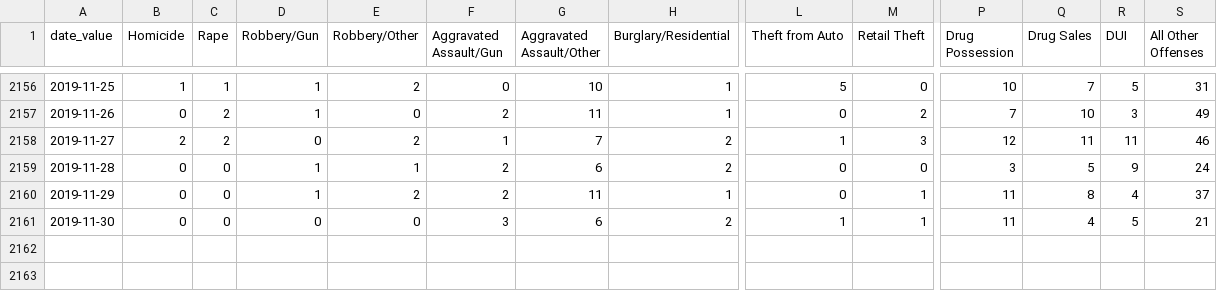
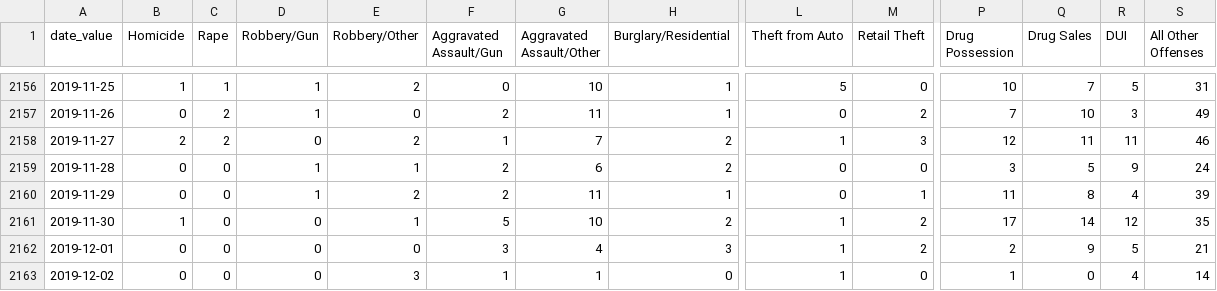
Before and after one commit to PhillyDistrictAttorneysOffice/phillydao-public-data, a CSV file: docs/data/arrest_data_daily_citywide.csv, drawn as a sheet; only a part is shown, gaps mark what is left out; rows hold the shown columns only; the diff names each change by its address in the sheet, - before the commit and + after, or states it on an @@ line.

```diff
--- a/docs/data/arrest_data_daily_citywide.csv
+++ b/docs/data/arrest_data_daily_citywide.csv
-S2160 (All Other Offenses): 37
+S2160 (All Other Offenses): 39
-B2161 (Homicide): 0
+B2161 (Homicide): 1
-E2161 (Robbery/Other): 0
+E2161 (Robbery/Other): 1
-F2161 (Aggravated Assault/Gun): 3
+F2161 (Aggravated Assault/Gun): 5
-G2161 (Aggravated Assault/Other): 6
+G2161 (Aggravated Assault/Other): 10
-M2161 (Retail Theft): 1
+M2161 (Retail Theft): 2
-P2161 (Drug Possession): 11
+P2161 (Drug Possession): 17
-Q2161 (Drug Sales): 4
+Q2161 (Drug Sales): 14
-R2161 (DUI): 5
+R2161 (DUI): 12
-S2161 (All Other Offenses): 21
+S2161 (All Other Offenses): 35
+row 2162: 2019-12-01 | 0 | 0 | 0 | 0 | 3 | 4 | 3 | 1 | 2 | 2 | 9 | 5 | 21
+row 2163: 2019-12-02 | 0 | 0 | 0 | 3 | 1 | 1 | 0 | 1 | 0 | 1 | 0 | 4 | 14
```
Also changed, not shown: docs/data/bail_data_daily_citywide.csv, docs/data/charges_data_daily_citywide.csv, 18 other files.
